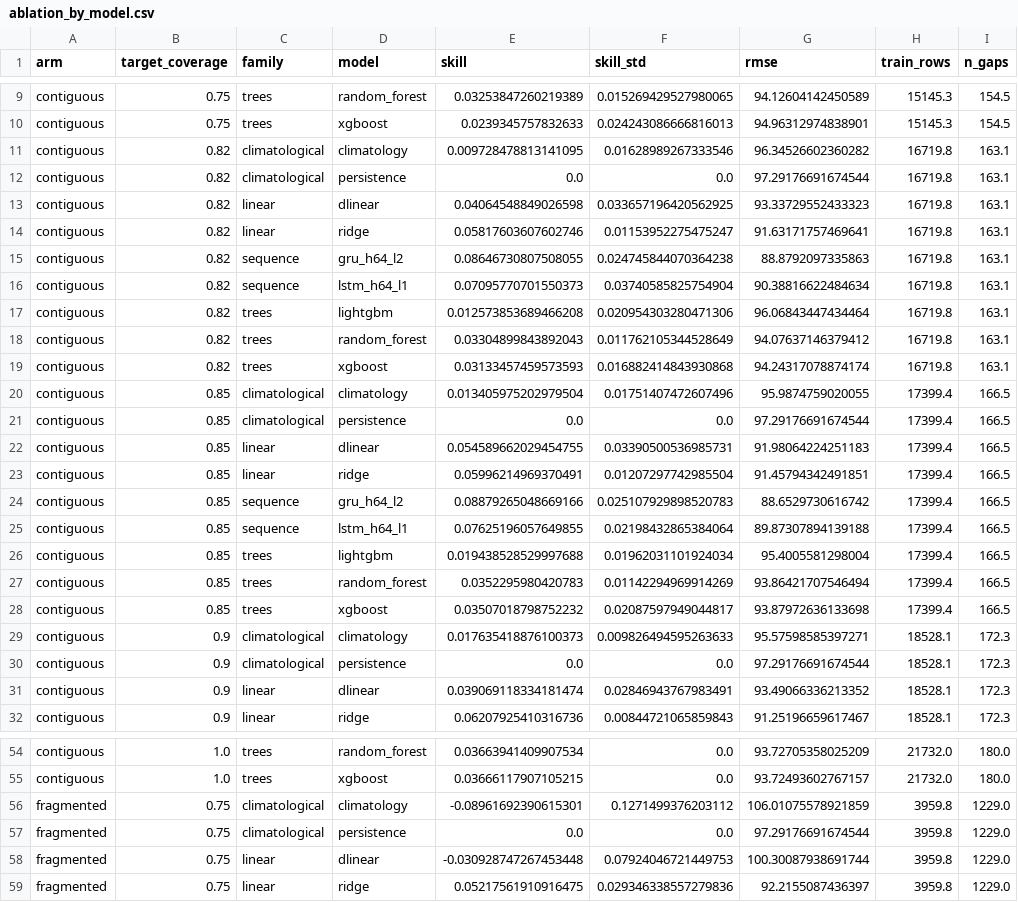
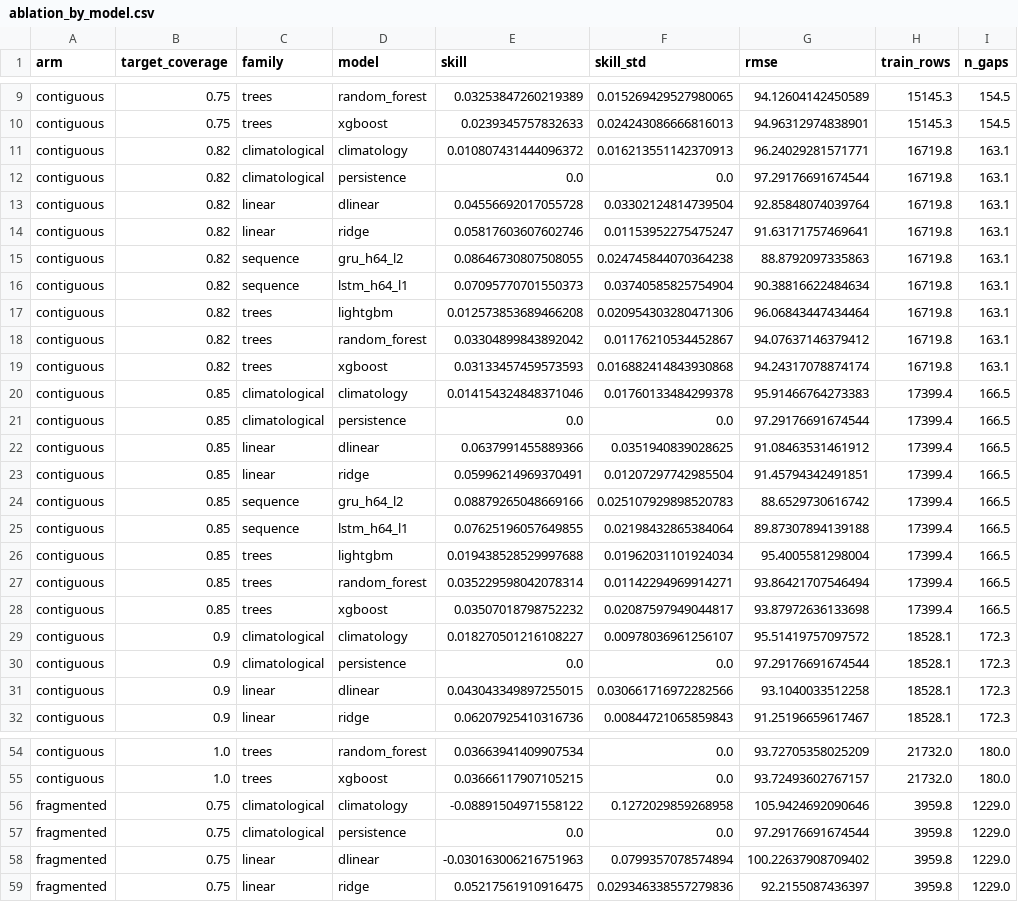
Before and after one commit to TanvirAnjumApurbo/air-quality, a CSV file: results/tables/beijing/ablation_by_model.csv, drawn as a sheet; only a part is shown, gaps mark what is left out; the diff covers the shown part only; the diff names each change by its address in the sheet, - before the commit and + after, or states it on an @@ line.

```diff
--- a/results/tables/beijing/ablation_by_model.csv
+++ b/results/tables/beijing/ablation_by_model.csv
-E11 (skill): 0.009728478813141095
+E11 (skill): 0.010807431444096372
-F11 (skill_std): 0.01628989267333546
+F11 (skill_std): 0.016213551142370913
-G11 (rmse): 96.34526602360282
+G11 (rmse): 96.24029281571771
-E13 (skill): 0.04064548849026598
+E13 (skill): 0.04556692017055728
-F13 (skill_std): 0.033657196420562925
+F13 (skill_std): 0.03302124814739504
-G13 (rmse): 93.33729552433323
+G13 (rmse): 92.85848074039764
-E18 (skill): 0.03304899843892043
+E18 (skill): 0.03304899843892042
-F18 (skill_std): 0.011762105344528649
+F18 (skill_std): 0.01176210534452867
-E20 (skill): 0.013405975202979504
+E20 (skill): 0.014154324848371046
-F20 (skill_std): 0.01751407472607496
+F20 (skill_std): 0.01760133484299378
-G20 (rmse): 95.9874759020055
+G20 (rmse): 95.91466764273383
-E22 (skill): 0.054589662029454755
+E22 (skill): 0.0637991455889366
-F22 (skill_std): 0.03390500536985731
+F22 (skill_std): 0.0351940839028625
-G22 (rmse): 91.98064224251183
+G22 (rmse): 91.08463531461912
-E27 (skill): 0.0352295980420783
+E27 (skill): 0.035229598042078314
-F27 (skill_std): 0.01142294969914269
+F27 (skill_std): 0.01142294969914271
-E29 (skill): 0.017635418876100373
+E29 (skill): 0.018270501216108227
-F29 (skill_std): 0.009826494595263633
+F29 (skill_std): 0.00978036961256107
-G29 (rmse): 95.57598585397271
+G29 (rmse): 95.51419757097572
-E31 (skill): 0.039069118334181474
+E31 (skill): 0.043043349897255015
-F31 (skill_std): 0.02846943767983491
+F31 (skill_std): 0.030661716972282566
-G31 (rmse): 93.49066336213352
+G31 (rmse): 93.1040033512258
-E56 (skill): -0.08961692390615301
+E56 (skill): -0.08891504971558122
-F56 (skill_std): 0.1271499376203112
+F56 (skill_std): 0.1272029859268958
-G56 (rmse): 106.01075578921859
+G56 (rmse): 105.9424692090646
-E58 (skill): -0.030928747267453448
+E58 (skill): -0.030163006216751963
-F58 (skill_std): 0.07924046721449753
+F58 (skill_std): 0.0799357078574894
-G58 (rmse): 100.30087938691744
+G58 (rmse): 100.22637908709402
```
Also changed, not shown: 33 edited cells elsewhere in this file, results/tables/beijing/ablation_arm_gap.csv, results/tables/beijing/ablation_by_family.csv, 17 other files.
